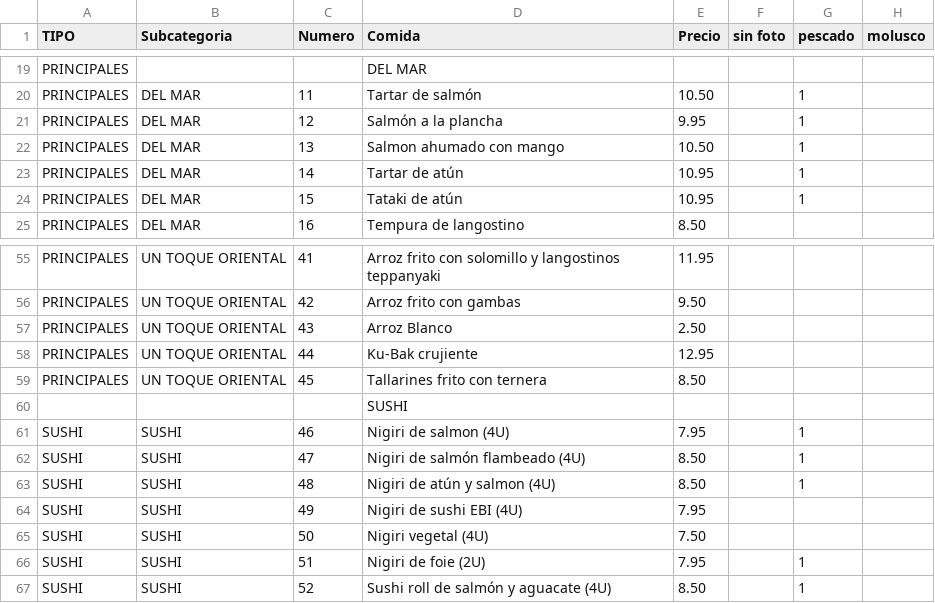
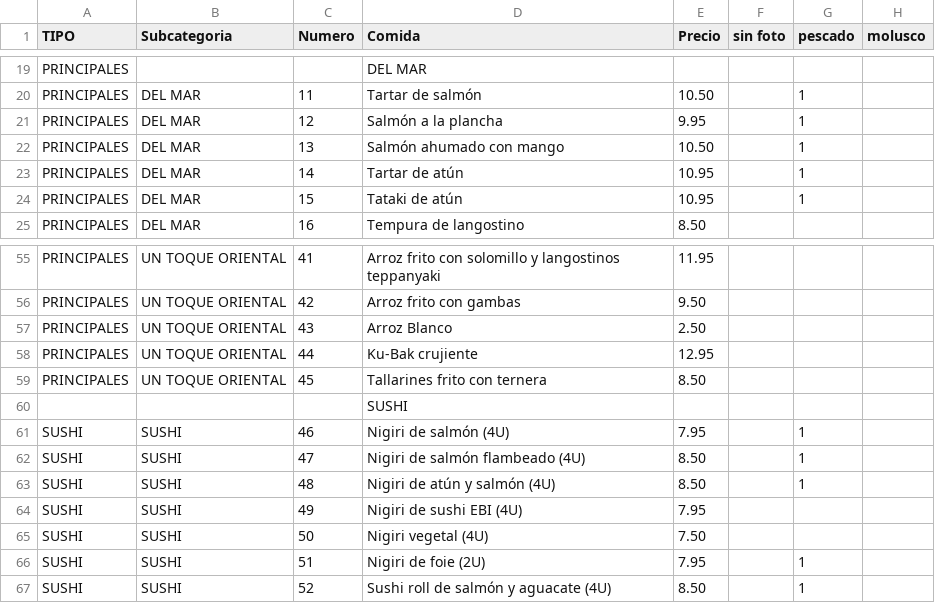
Before and after one commit to tropiplaya/restauranteTangchu, a CSV file: assets/data/carta-tangchu.csv, drawn as a sheet; only a part is shown, gaps mark what is left out; the diff names each change by its address in the sheet, - before the commit and + after, or states it on an @@ line.

Commit message:
Update carta-tangchu.csv
tildes 2

```diff
--- a/assets/data/carta-tangchu.csv
+++ b/assets/data/carta-tangchu.csv
-D22 (Comida): Salmon ahumado con mango
+D22 (Comida): Salmón ahumado con mango
-D61 (Comida): Nigiri de salmon (4U)
+D61 (Comida): Nigiri de salmón (4U)
-D63 (Comida): Nigiri de atún y salmon (4U)
+D63 (Comida): Nigiri de atún y salmón (4U)
```
